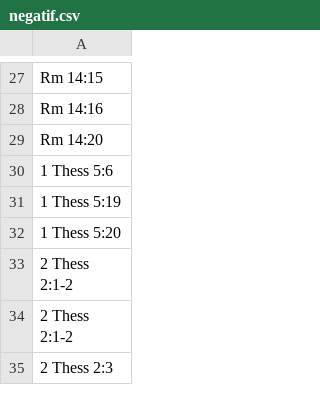
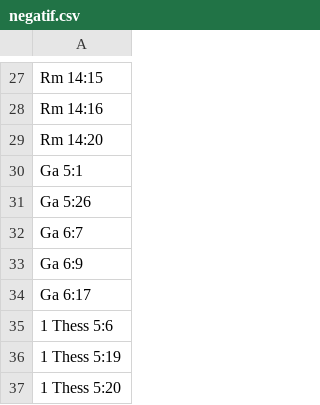
Before and after one commit to kylak/NT-ordonnances, a CSV file: état/negatif.csv, drawn as a sheet; only a part is shown, gaps mark what is left out; the shorter side is filled out with more unchanged rows.

```diff
--- a/état/negatif.csv
+++ b/état/negatif.csv
@@ -29,2 +29,7 @@ Rm 14:16,
 Rm 14:20,
+Ga 5:1,
+Ga 5:26,
+Ga 6:7,
+Ga 6:9,
+Ga 6:17,
 1 Thess 5:6,
```
Also changed, not shown: all.csv, all_without_questions.csv, 2 other files.
